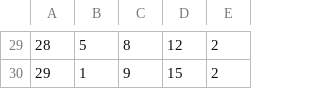
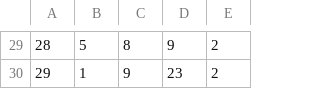
Before and after one commit to pinam45/UTBM_LO41_DroneDeliverySystem, a CSV file: packages1.csv, drawn as a sheet; only a part is shown, gaps mark what is left out; the diff covers the shown part only.

```diff
--- a/packages1.csv
+++ b/packages1.csv
@@ -29,2 +29,2 @@
-28,5,8,12,2
-29,1,9,15,2
+28,5,8,9,2
+29,1,9,23,2
```
Also changed, not shown: 25 edited cells elsewhere in this file, packages2.csv, packages3.csv, 1 other file.
